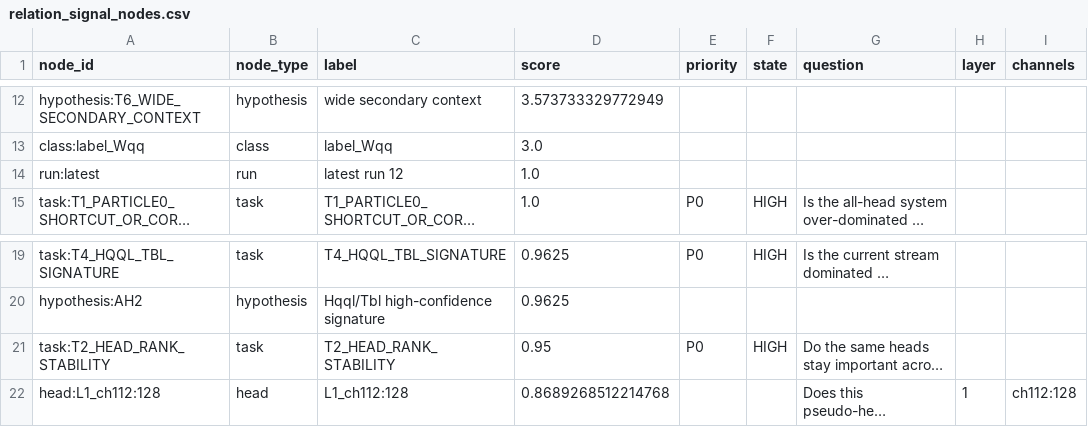
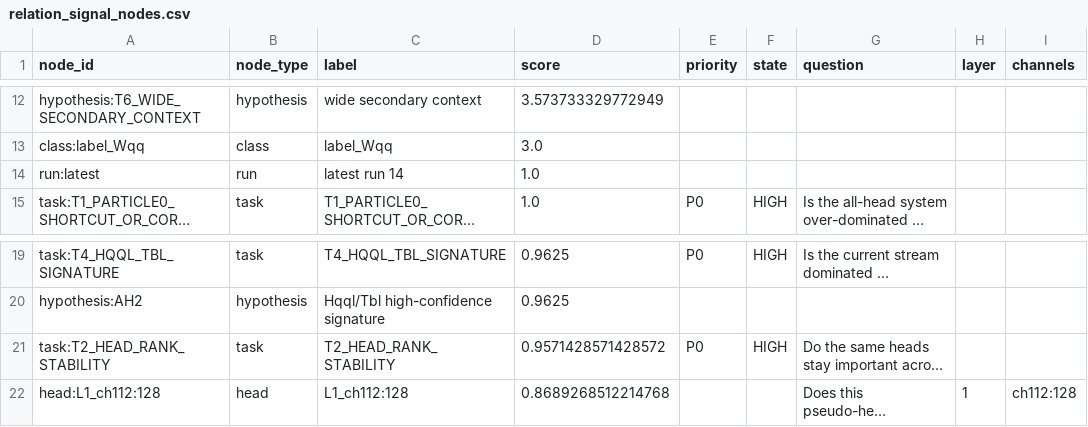
Before and after one commit to maxwelhelp/matrix_unified_system_particals, a CSV file: reports/latest/tables/relation_signal_nodes.csv, drawn as a sheet; only a part is shown, gaps mark what is left out; long unchanged cells end in …; the diff names each change by its address in the sheet, - before the commit and + after, or states it on an @@ line.

```diff
--- a/reports/latest/tables/relation_signal_nodes.csv
+++ b/reports/latest/tables/relation_signal_nodes.csv
-C14 (label): latest run 12
+C14 (label): latest run 14
-D21 (score): 0.95
+D21 (score): 0.9571428571428572
```
Also changed, not shown: reports/latest/tables/relation_signal_alerts.csv, reports/latest/tables/relation_signal_edges.csv, 2 other files.
